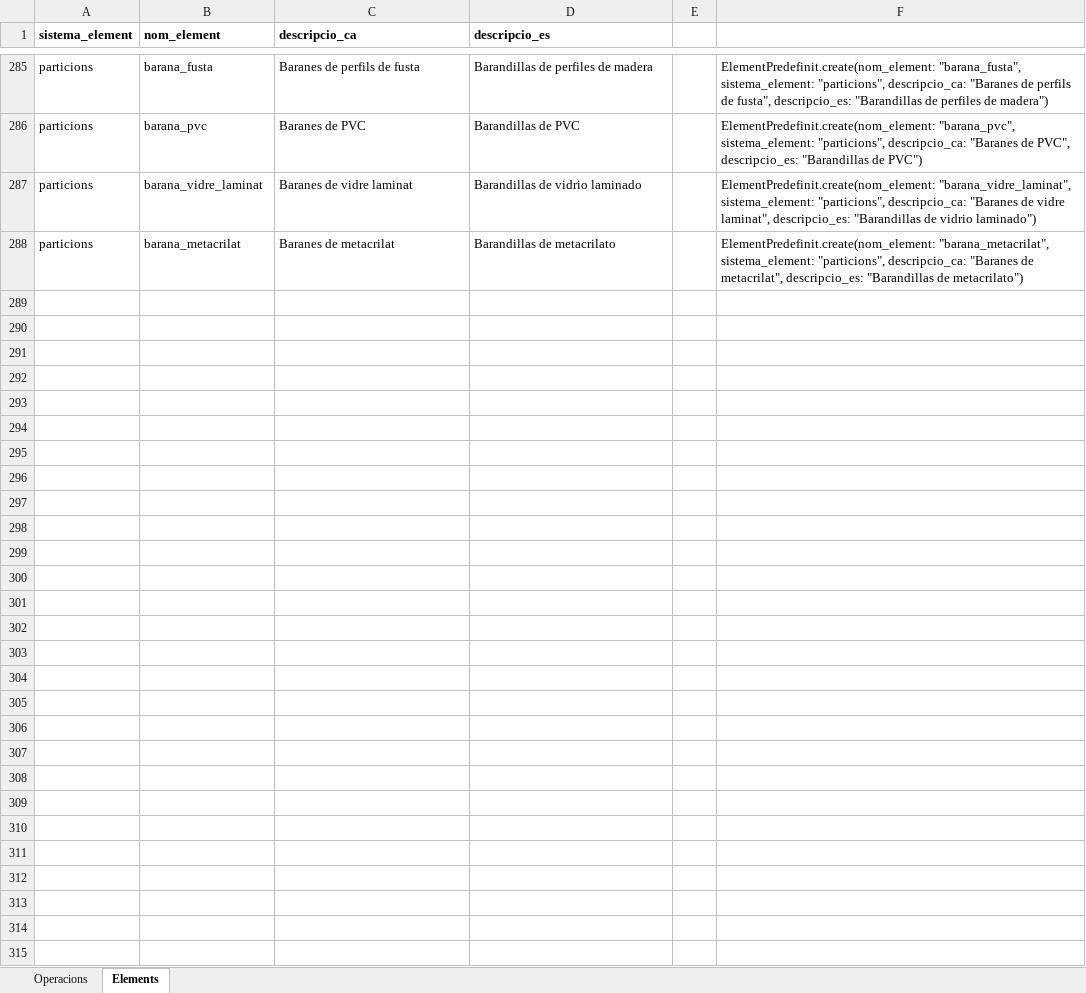
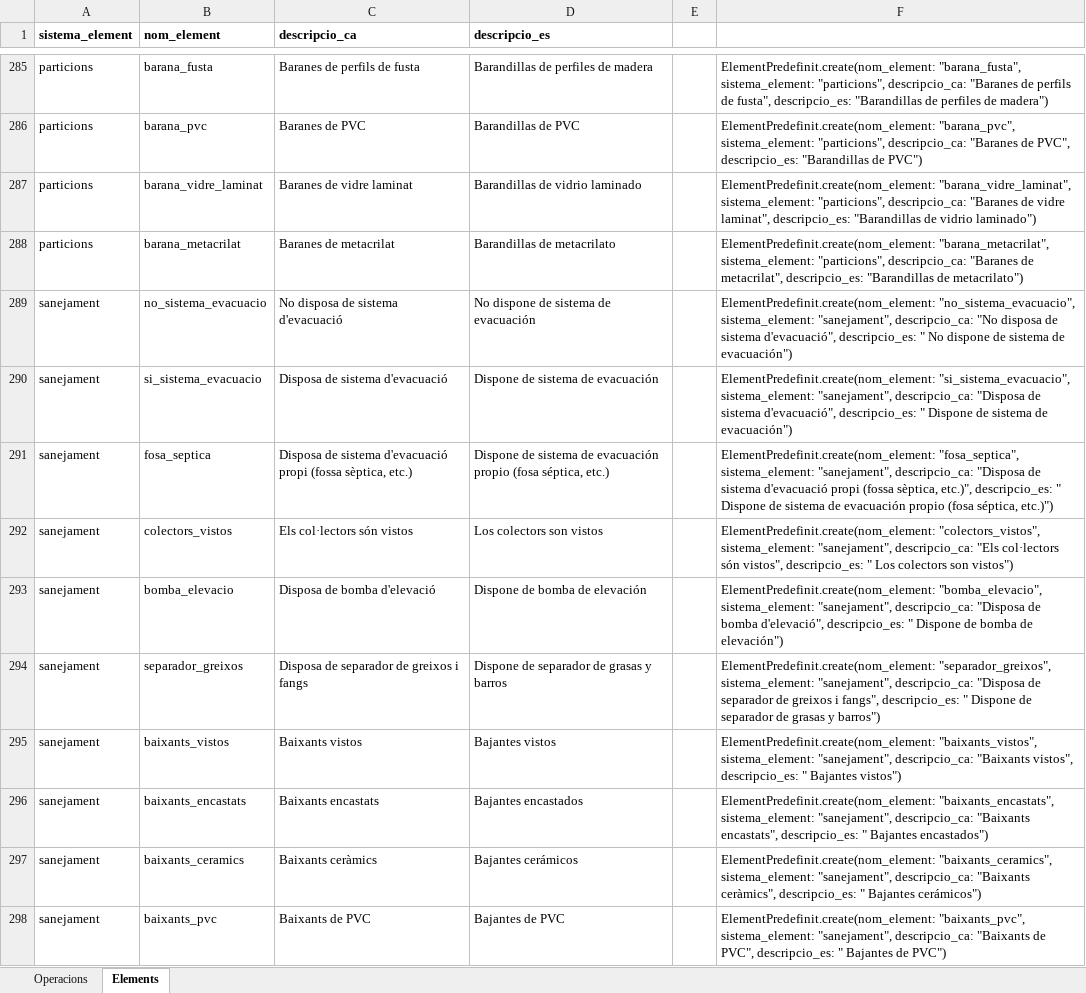
Before and after one commit to jordimarti/llibreedifici, an Excel workbook: lib/documents_treball/operacions_manteniment_v2.xlsx, sheet Elements, drawn as a sheet; only a part is shown, gaps mark what is left out; values as stored, in another font and other column widths than the file's, no borders; the diff covers the shown part only; the diff names each change by its address in the sheet, - before the commit and + after, or states it on an @@ line.

```diff
--- a/lib/documents_treball/operacions_manteniment_v2.xlsx (sheet Elements)
+++ b/lib/documents_treball/operacions_manteniment_v2.xlsx (sheet Elements)
+row 289: sanejament | no_sistema_evacuacio | No disposa de sistema d'evacuació | No dispone de sistema de evacuación |  | ElementPredefinit.create(nom_element: "no_sistema_evacuacio", sistema_element: "sanejament", descripcio_ca: "No disposa de sistema d'evacuació", descripcio_es: " No dispone de sistema de evacuación")
+row 290: sanejament | si_sistema_evacuacio | Disposa de sistema d'evacuació | Dispone de sistema de evacuación |  | ElementPredefinit.create(nom_element: "si_sistema_evacuacio", sistema_element: "sanejament", descripcio_ca: "Disposa de sistema d'evacuació", descripcio_es: " Dispone de sistema de evacuación")
+row 291: sanejament | fosa_septica | Disposa de sistema d'evacuació propi (fossa sèptica, etc.) | Dispone de sistema de evacuación propio (fosa séptica, etc.) |  | ElementPredefinit.create(nom_element: "fosa_septica", sistema_element: "sanejament", descripcio_ca: "Disposa de sistema d'evacuació propi (fossa sèptica, etc.)", descripcio_es: " Dispone de sistema de evacuación propio (fosa séptica, etc.)")
+row 292: sanejament | colectors_vistos | Els col·lectors són vistos | Los colectors son vistos |  | ElementPredefinit.create(nom_element: "colectors_vistos", sistema_element: "sanejament", descripcio_ca: "Els col·lectors són vistos", descripcio_es: " Los colectors son vistos")
+row 293: sanejament | bomba_elevacio | Disposa de bomba d'elevació | Dispone de bomba de elevación |  | ElementPredefinit.create(nom_element: "bomba_elevacio", sistema_element: "sanejament", descripcio_ca: "Disposa de bomba d'elevació", descripcio_es: " Dispone de bomba de elevación")
+row 294: sanejament | separador_greixos | Disposa de separador de greixos i fangs | Dispone de separador de grasas y barros |  | ElementPredefinit.create(nom_element: "separador_greixos", sistema_element: "sanejament", descripcio_ca: "Disposa de separador de greixos i fangs", descripcio_es: " Dispone de separador de grasas y barros")
+row 295: sanejament | baixants_vistos | Baixants vistos | Bajantes vistos |  | ElementPredefinit.create(nom_element: "baixants_vistos", sistema_element: "sanejament", descripcio_ca: "Baixants vistos", descripcio_es: " Bajantes vistos")
+row 296: sanejament | baixants_encastats | Baixants encastats | Bajantes encastados |  | ElementPredefinit.create(nom_element: "baixants_encastats", sistema_element: "sanejament", descripcio_ca: "Baixants encastats", descripcio_es: " Bajantes encastados")
+row 297: sanejament | baixants_ceramics | Baixants ceràmics | Bajantes cerámicos |  | ElementPredefinit.create(nom_element: "baixants_ceramics", sistema_element: "sanejament", descripcio_ca: "Baixants ceràmics", descripcio_es: " Bajantes cerámicos")
+row 298: sanejament | baixants_pvc | Baixants de PVC | Bajantes de PVC |  | ElementPredefinit.create(nom_element: "baixants_pvc", sistema_element: "sanejament", descripcio_ca: "Baixants de PVC", descripcio_es: " Bajantes de PVC")
```
Also changed, not shown: 108 added rows elsewhere in this sheet, 5 other files.
